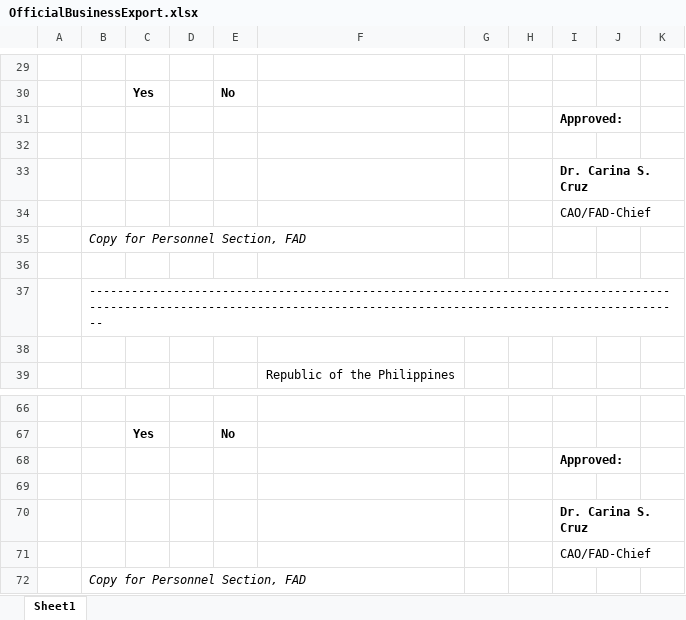
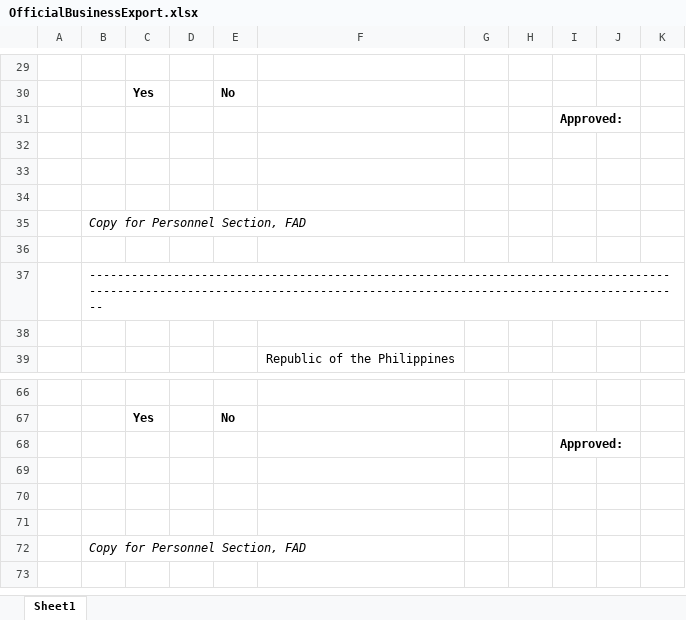
Before and after one commit to princezhian19/fas2020, an Excel workbook: OfficialBusinessExport.xlsx, sheet Sheet1, drawn as a sheet; only a part is shown, gaps mark what is left out; values as stored, in another font and other column widths than the file's, no borders; charts and pictures not drawn; the diff names each change by its address in the sheet, - before the commit and + after, or states it on an @@ line.

```diff
--- a/OfficialBusinessExport.xlsx (sheet Sheet1)
+++ b/OfficialBusinessExport.xlsx (sheet Sheet1)
-I33: Dr. Carina S. Cruz
+I33: (empty)
-I34: CAO/FAD-Chief
+I34: (empty)
-I70: Dr. Carina S. Cruz
+I70: (empty)
-I71: CAO/FAD-Chief
+I71: (empty)
```
Also changed, not shown: 2 other files.
